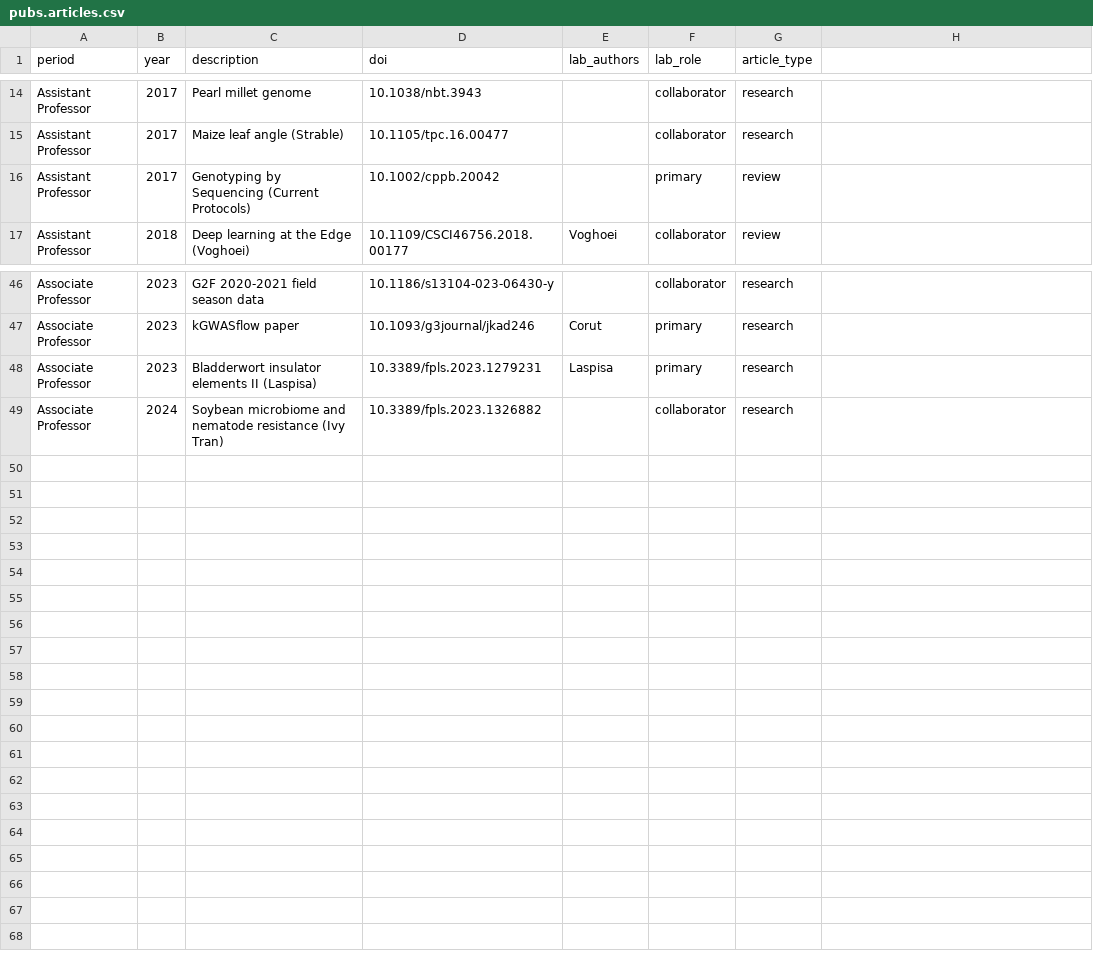
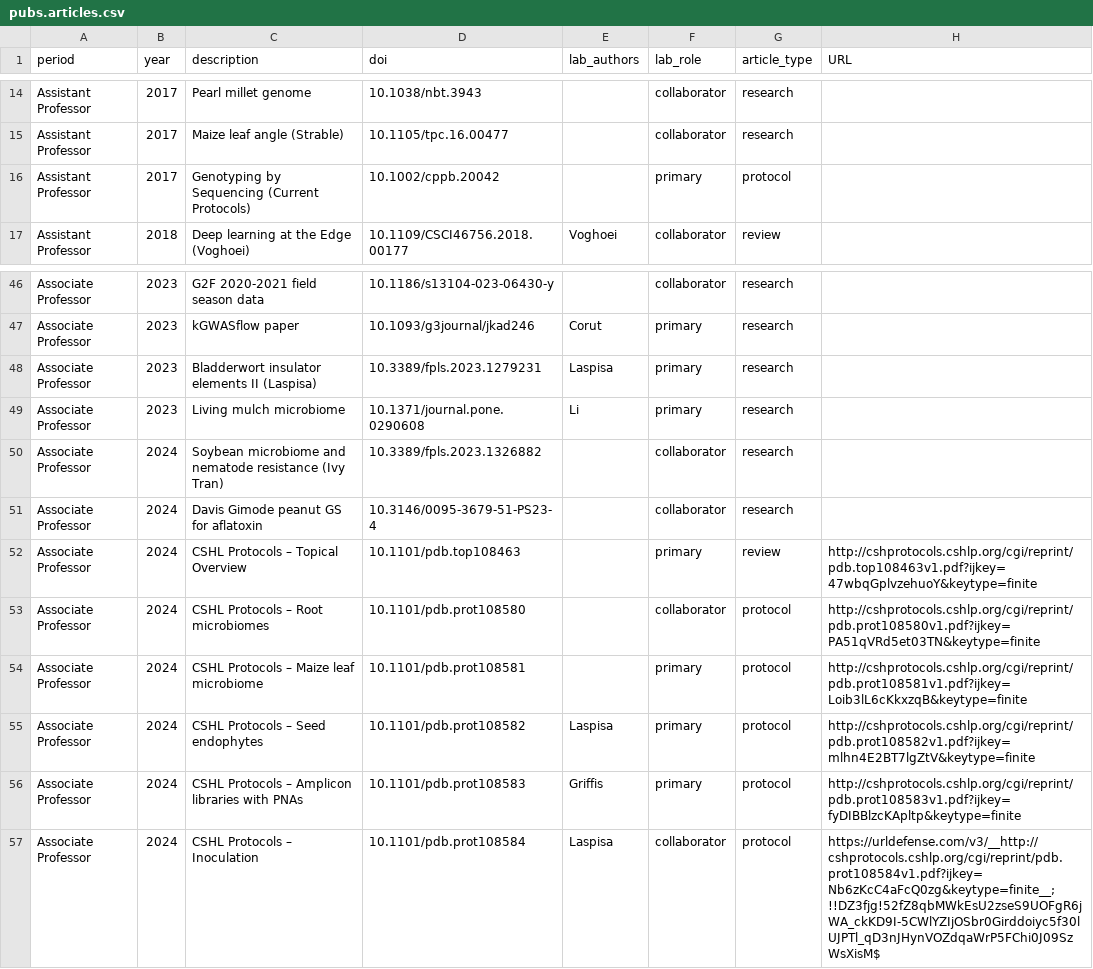
Before and after one commit to jgwall/cv, a CSV file: sources/pubs.articles.csv, drawn as a sheet; only a part is shown, gaps mark what is left out; the diff names each change by its address in the sheet, - before the commit and + after, or states it on an @@ line.

```diff
--- a/sources/pubs.articles.csv
+++ b/sources/pubs.articles.csv
-H1: (empty)
+H1: URL
-G16 (article_type): review
+G16 (article_type): protocol
+row 49: Associate Professor | 2023 | Living mulch microbiome | 10.1371/journal.pone.0290608 | Li | primary | research
+row 51: Associate Professor | 2024 | Davis Gimode peanut GS for aflatoxin | 10.3146/0095-3679-51-PS23-4 |  | collaborator | research
+row 52: Associate Professor | 2024 | CSHL Protocols – Topical Overview | 10.1101/pdb.top108463 |  | primary | review | http://cshprotocols.cshlp.org/cgi/reprint/pdb.top108463v1.pdf?ijkey=47wbqGplvzehuoY&keytype=finite
+row 53: Associate Professor | 2024 | CSHL Protocols – Root microbiomes | 10.1101/pdb.prot108580 |  | collaborator | protocol | http://cshprotocols.cshlp.org/cgi/reprint/pdb.prot108580v1.pdf?ijkey=PA51qVRd5et03TN&keytype=finite
+row 54: Associate Professor | 2024 | CSHL Protocols – Maize leaf microbiome | 10.1101/pdb.prot108581 |  | primary | protocol | http://cshprotocols.cshlp.org/cgi/reprint/pdb.prot108581v1.pdf?ijkey=Loib3lL6cKkxzqB&keytype=finite
+row 55: Associate Professor | 2024 | CSHL Protocols – Seed endophytes | 10.1101/pdb.prot108582 | Laspisa | primary | protocol | http://cshprotocols.cshlp.org/cgi/reprint/pdb.prot108582v1.pdf?ijkey=mlhn4E2BT7lgZtV&keytype=finite
+row 56: Associate Professor | 2024 | CSHL Protocols – Amplicon libraries with PNAs | 10.1101/pdb.prot108583 | Griffis | primary | protocol | http://cshprotocols.cshlp.org/cgi/reprint/pdb.prot108583v1.pdf?ijkey=fyDIBBlzcKApltp&keytype=finite
+row 57: Associate Professor | 2024 | CSHL Protocols – Inoculation | 10.1101/pdb.prot108584 | Laspisa | collaborator | protocol | https://urldefense.com/v3/__http://cshprotocols.cshlp.org/cgi/reprint/pdb.prot108584v1.pdf?ijkey=Nb6zKcC4aFcQ0zg&keytype=finite__;!!DZ3fjg!52fZ8qbMWkEsU2zseS9UOFgR6jWA_ckKD9I-5CWlYZIjOSbr0Girddoiyc5f30lUJPTl_qD3nJHynVOZdqaWrP5FChi0J09SzWsXisM$
```
Also changed, not shown: sources/grants.csv, sources/outreach.csv, 5 other files.
